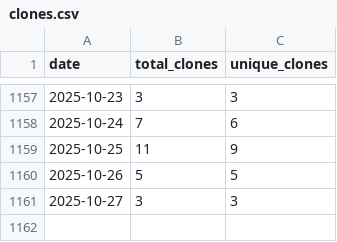
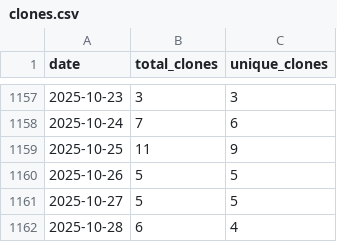
Before and after one commit to wumphlett/COMP-5700, a CSV file: .traffic/clones.csv, drawn as a sheet; only a part is shown, gaps mark what is left out.

Commit message:
Updating repository traffic

```diff
--- a/.traffic/clones.csv
+++ b/.traffic/clones.csv
@@ -1160,2 +1160,3 @@ date,total_clones,unique_clones
 2025-10-26,5,5
-2025-10-27,3,3
+2025-10-27,5,5
+2025-10-28,6,4
```
Also changed, not shown: .traffic/views.csv, 3 other files.
